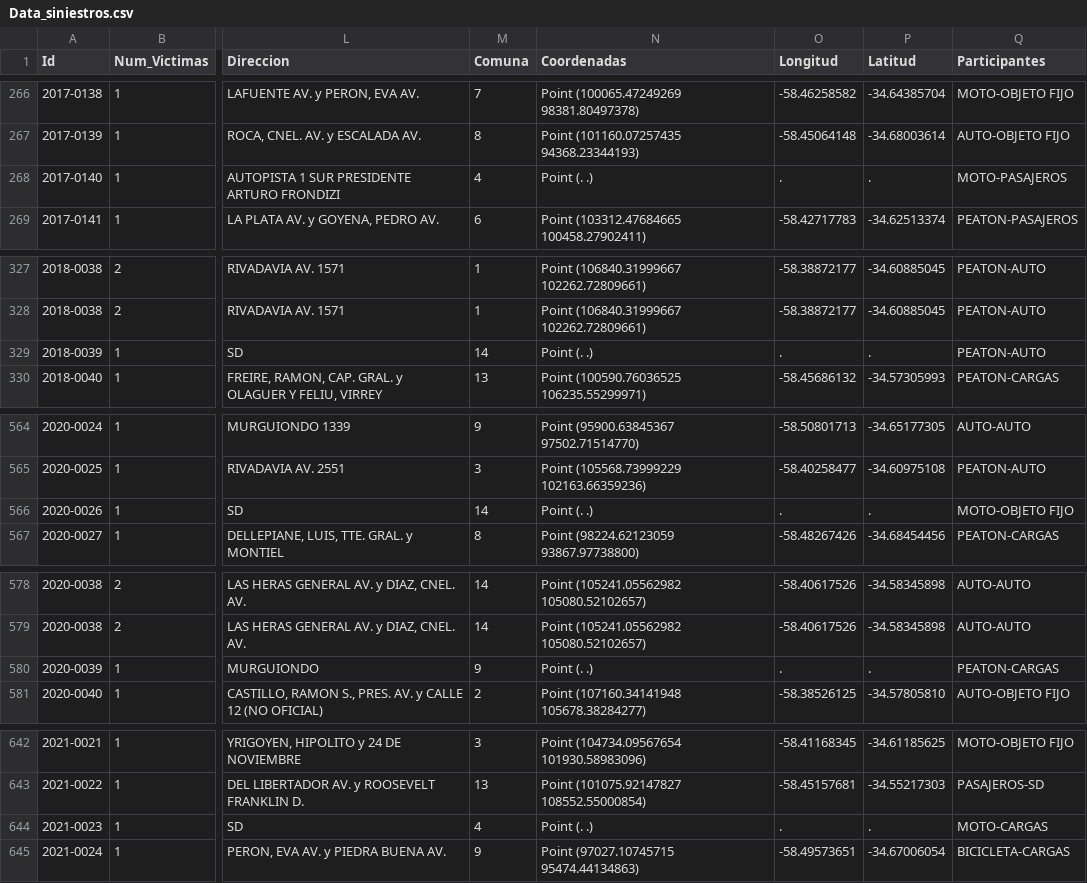
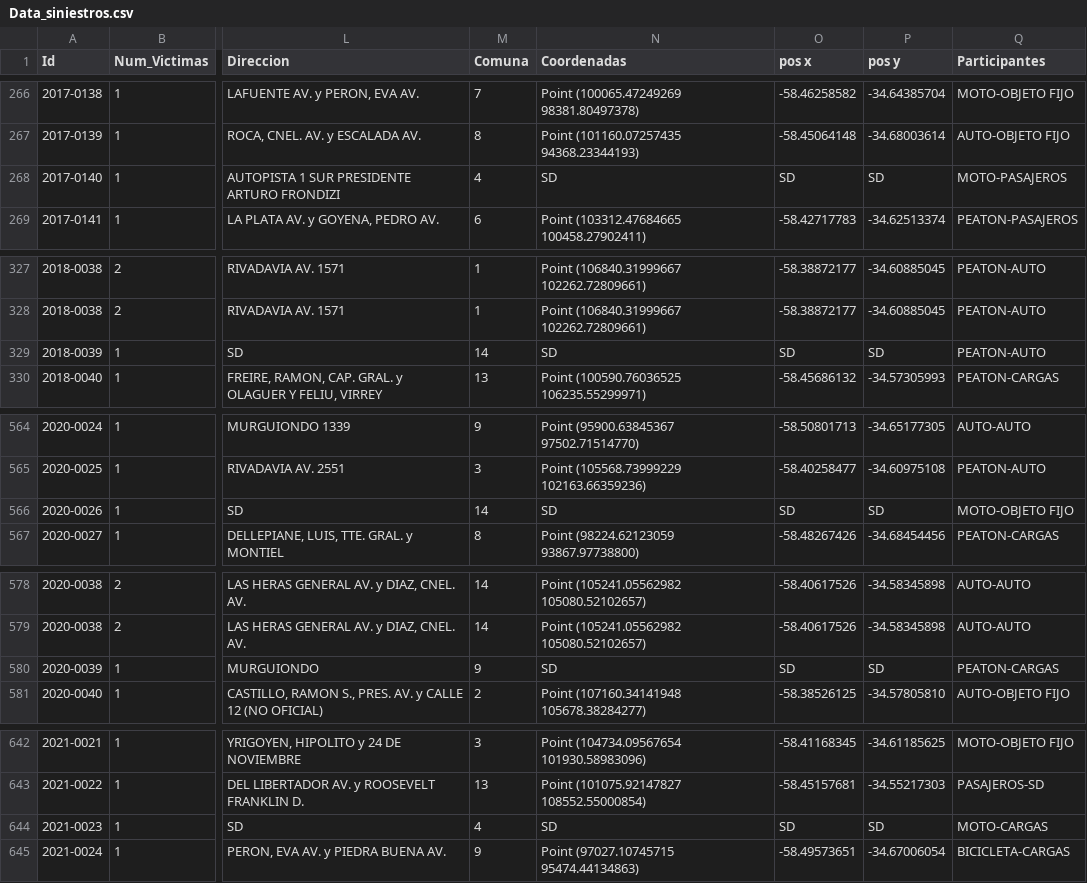
Before and after one commit to Edgarescribiendo/PI_2-Data_Analytics, a CSV file: Database/Data_siniestros.csv, drawn as a sheet; only a part is shown, gaps mark what is left out; the diff covers the shown part only; the diff names each change by its address in the sheet, - before the commit and + after, or states it on an @@ line.

```diff
--- a/Database/Data_siniestros.csv
+++ b/Database/Data_siniestros.csv
-O1: Longitud
+O1: pos x
-P1: Latitud
+P1: pos y
-N268 (Coordenadas): Point (. .)
+N268 (Coordenadas): SD
-O268 (pos x): .
+O268 (pos x): SD
-P268 (pos y): .
+P268 (pos y): SD
-N329 (Coordenadas): Point (. .)
+N329 (Coordenadas): SD
-O329 (pos x): .
+O329 (pos x): SD
-P329 (pos y): .
+P329 (pos y): SD
-N566 (Coordenadas): Point (. .)
+N566 (Coordenadas): SD
-O566 (pos x): .
+O566 (pos x): SD
-P566 (pos y): .
+P566 (pos y): SD
-N580 (Coordenadas): Point (. .)
+N580 (Coordenadas): SD
-O580 (pos x): .
+O580 (pos x): SD
-P580 (pos y): .
+P580 (pos y): SD
-N644 (Coordenadas): Point (. .)
+N644 (Coordenadas): SD
-O644 (pos x): .
+O644 (pos x): SD
-P644 (pos y): .
+P644 (pos y): SD
```
Also changed, not shown: 27 edited cells elsewhere in this file, 3 other files.
